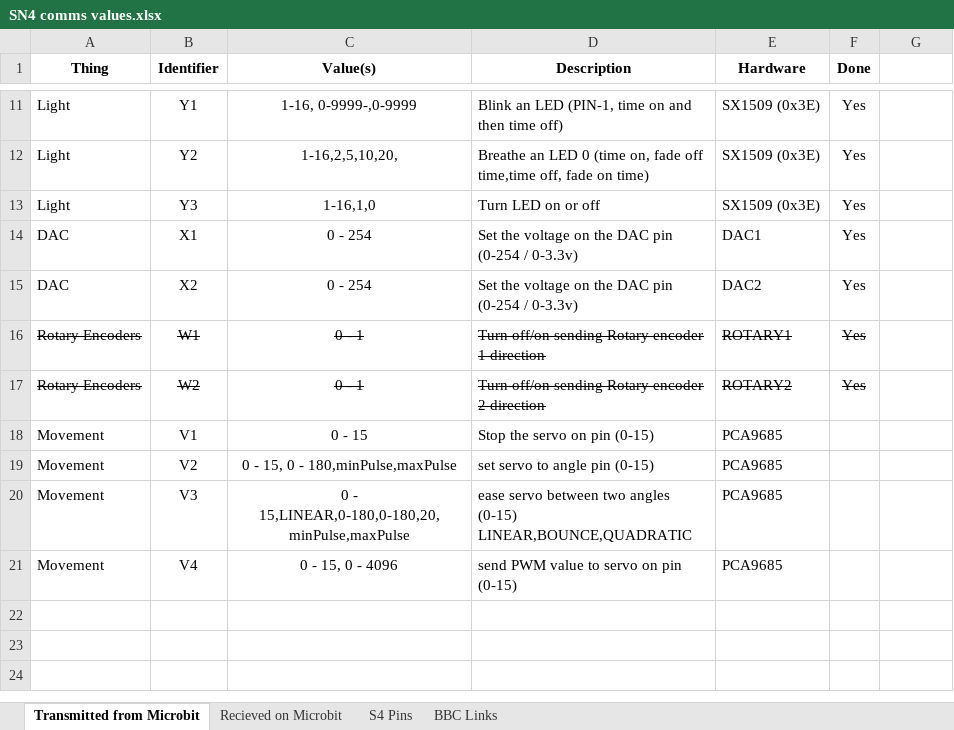
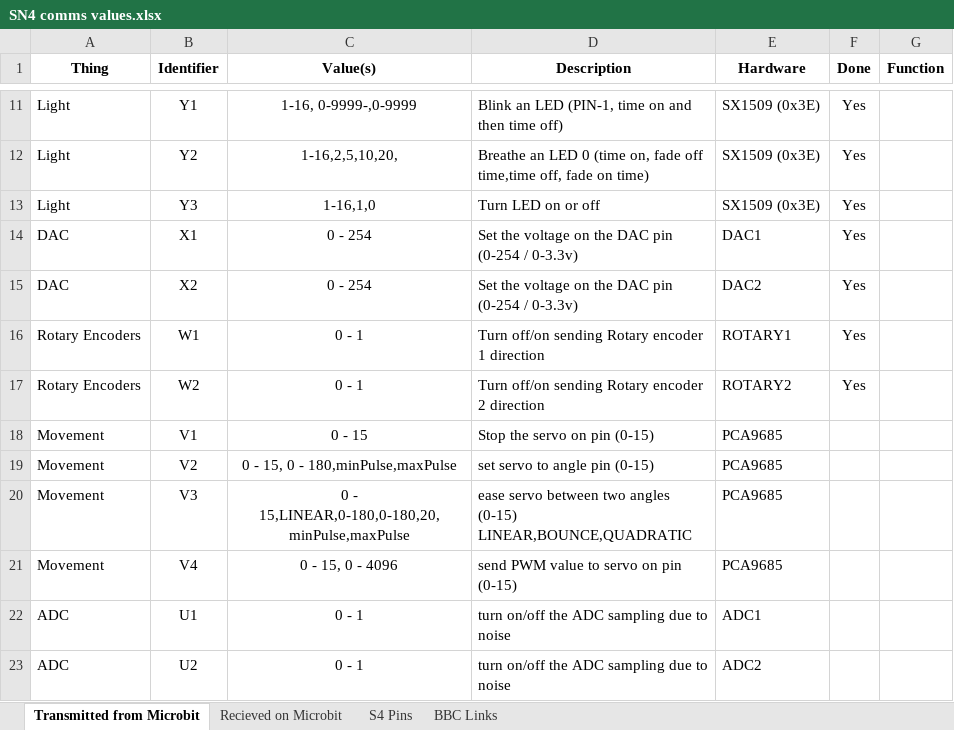
Before and after one commit to targetarchitecture/i2c-to-mqtt, an Excel workbook: SN4 comms values.xlsx, sheet Transmitted from Microbit, drawn as a sheet; only a part is shown, gaps mark what is left out; values as stored, in another font and other column widths than the file's, no borders; the diff names each change by its address in the sheet, - before the commit and + after, or states it on an @@ line.

Commit message:
updates to bugs in Microbit testing

```diff
--- a/SN4 comms values.xlsx (sheet Transmitted from Microbit)
+++ b/SN4 comms values.xlsx (sheet Transmitted from Microbit)
-G1: (empty)
+G1: Function
-A16:F17 strikethrough: on
+A16:F17 strikethrough: off
+row 22: ADC | U1 | 0 - 1 | turn on/off the ADC sampling due to noise | ADC1
+row 23: ADC | U2 | 0 - 1 | turn on/off the ADC sampling due to noise | ADC2
```
Also changed, not shown: sheet Recieved on Microbit, 9 other files.
